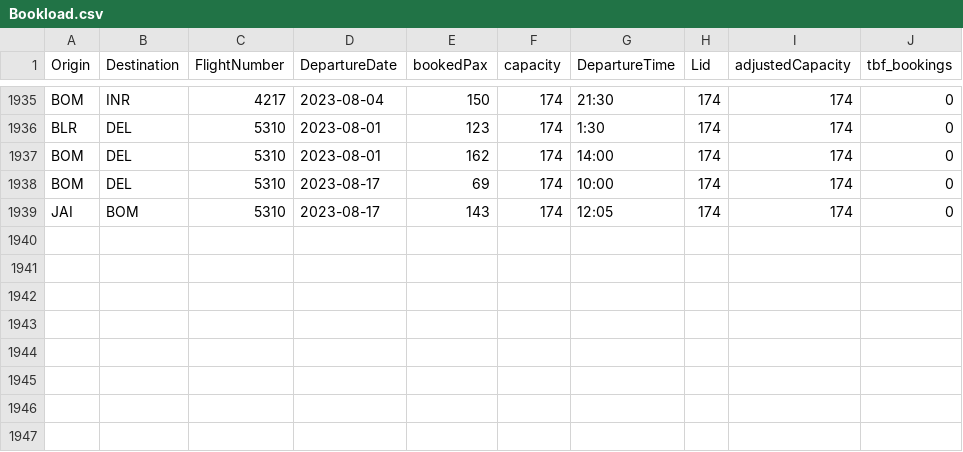
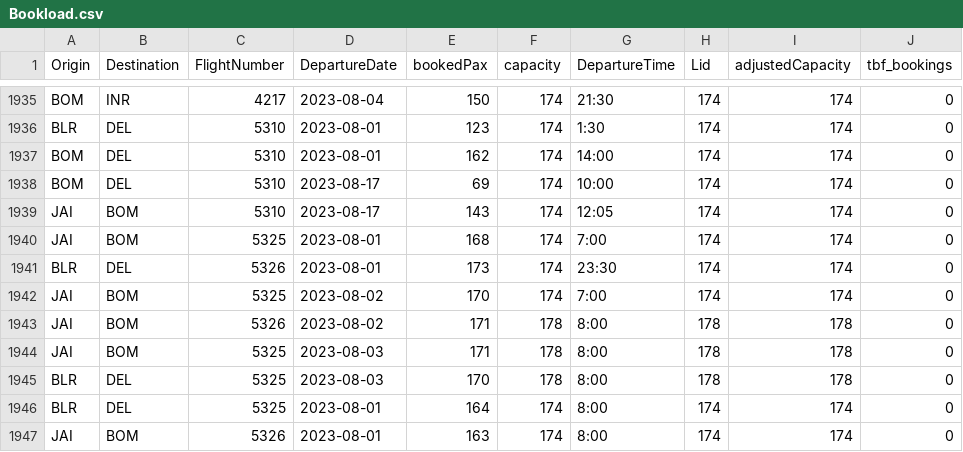
Before and after one commit to vivekbolla123/rm-allocation-serverless-funcs, a CSV file: QPDynamicAllocation/params/data/Bookload.csv, drawn as a sheet; only a part is shown, gaps mark what is left out.

```diff
--- a/QPDynamicAllocation/params/data/Bookload.csv
+++ b/QPDynamicAllocation/params/data/Bookload.csv
@@ -1939 +1939,9 @@ BOM,DEL,5310,2023-08-17,69,174,10:00,174,174,0
 JAI,BOM,5310,2023-08-17,143,174,12:05,174,174,0
+JAI,BOM,5325,2023-08-01,168,174,7:00,174,174,0
+BLR,DEL,5326,2023-08-01,173,174,23:30,174,174,0
+JAI,BOM,5325,2023-08-02,170,174,7:00,174,174,0
+JAI,BOM,5326,2023-08-02,171,178,8:00,178,178,0
+JAI,BOM,5325,2023-08-03,171,178,8:00,178,178,0
+BLR,DEL,5325,2023-08-03,170,178,8:00,178,178,0
+BLR,DEL,5325,2023-08-01,164,174,8:00,174,174,0
+JAI,BOM,5326,2023-08-01,163,174,8:00,174,174,0
```
Also changed, not shown: QPDynamicAllocation/output/summary.csv, QPDynamicAllocation/params/data/MarketList.csv, 14 other files.
